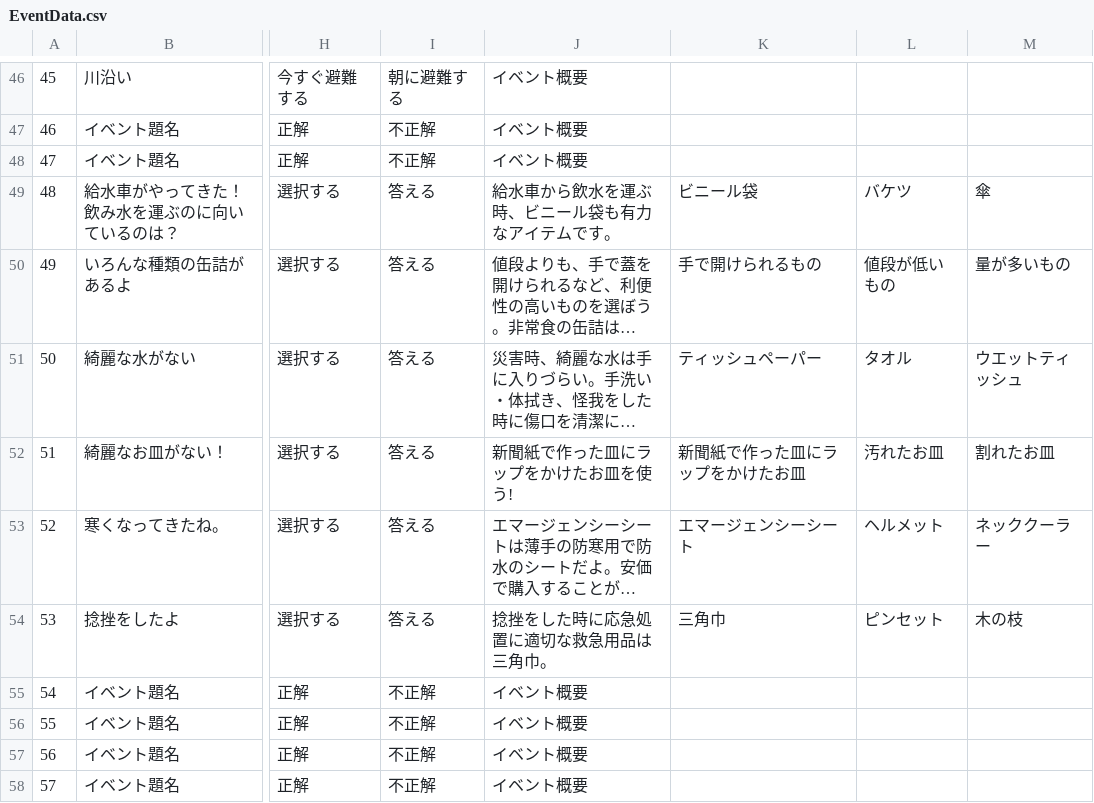
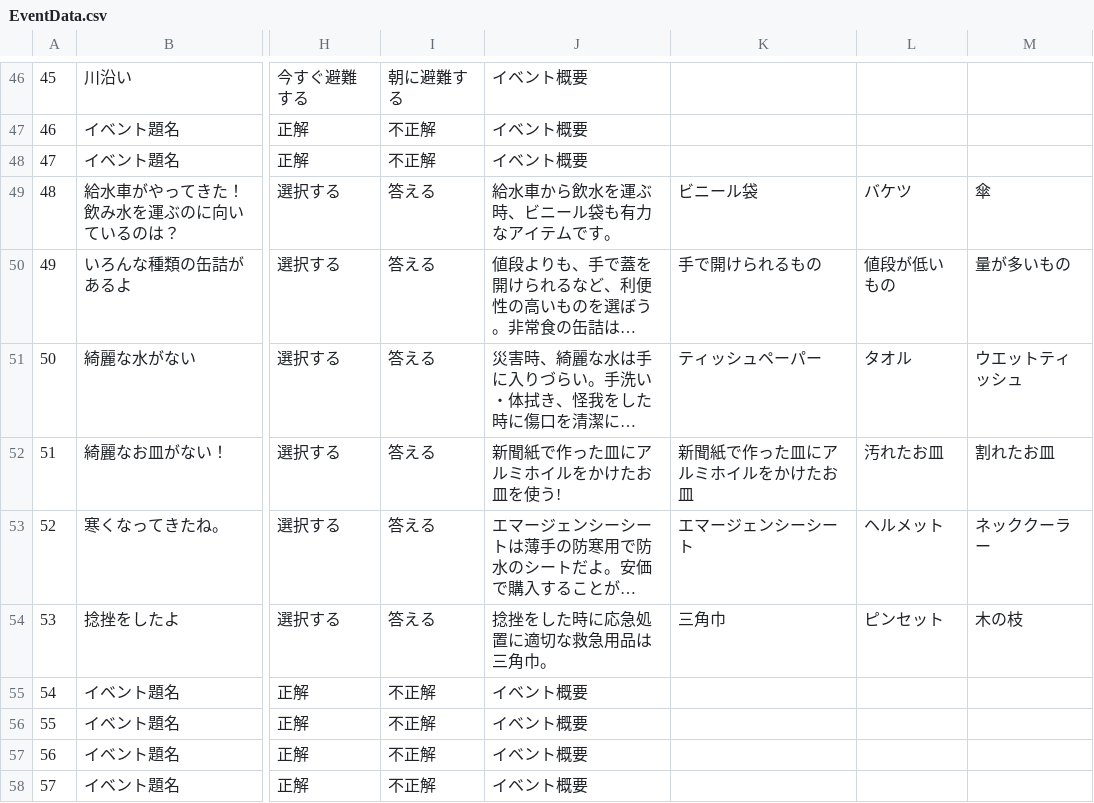
Before and after one commit to CSTmatsunolab/EvaApp, a CSV file: Assets/Resources/EventData.csv, drawn as a sheet; only a part is shown, gaps mark what is left out; long unchanged cells end in …; the diff names each change by its address in the sheet, - before the commit and + after, or states it on an @@ line.

```diff
--- a/Assets/Resources/EventData.csv
+++ b/Assets/Resources/EventData.csv
-J52: 新聞紙で作った皿にラップをかけたお皿を使う!
+J52: 新聞紙で作った皿にアルミホイルをかけたお皿を使う!
-K52: 新聞紙で作った皿にラップをかけたお皿
+K52: 新聞紙で作った皿にアルミホイルをかけたお皿
```
Also changed, not shown: 2 other files.
